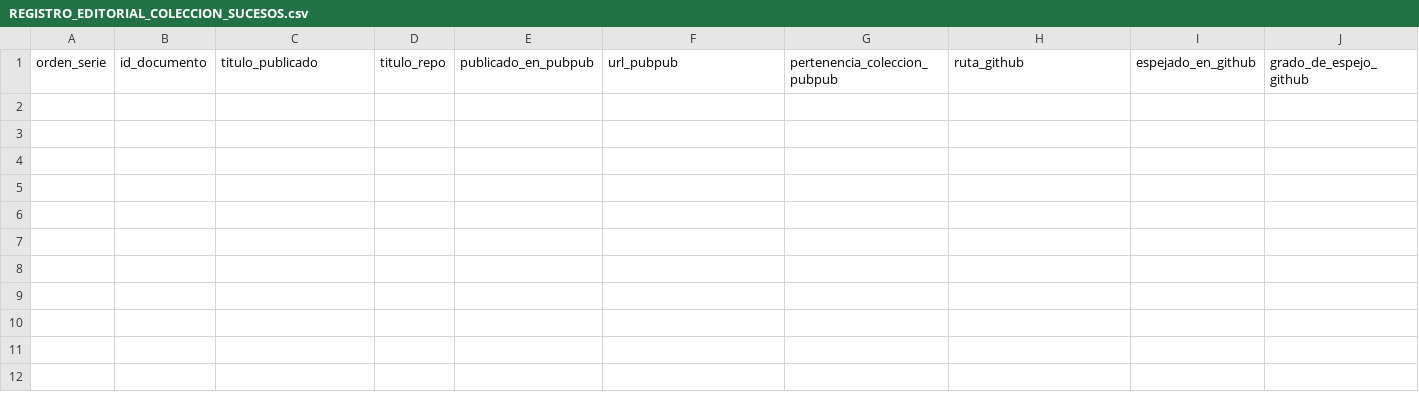
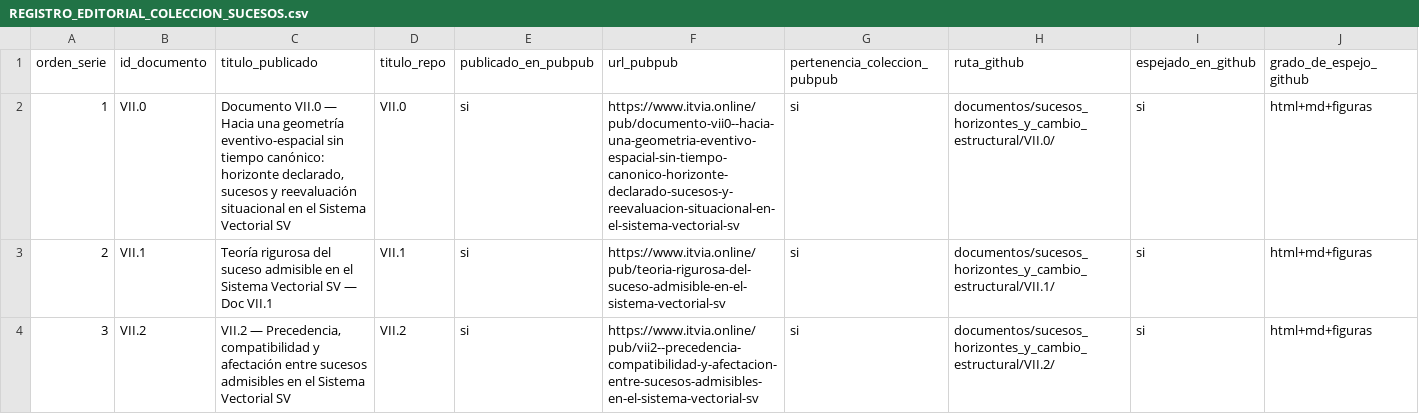
Before and after one commit to juantoniolloretegea/SV-matematica-semantica, a CSV file: documentos/sucesos_horizontes_y_cambio_estructural/REGISTRO_EDITORIAL_COLECCION_SUCESOS.csv, drawn as a sheet; only a part is shown; rows hold the shown columns only; the diff names each change by its address in the sheet, - before the commit and + after, or states it on an @@ line.

Commit message:
Integrar VII.0–VII.2 y abrir matriz doctrinal de extracción y contraste de sucesos

```diff
--- a/documentos/sucesos_horizontes_y_cambio_estructural/REGISTRO_EDITORIAL_COLECCION_SUCESOS.csv
+++ b/documentos/sucesos_horizontes_y_cambio_estructural/REGISTRO_EDITORIAL_COLECCION_SUCESOS.csv
+row 2: 1 | VII.0 | Documento VII.0 — Hacia una geometría eventivo-espacial sin tiempo canónico: horizonte declarado, sucesos y reevaluación situacional en el Sistema Vectorial SV | VII.0 | si | https://www.itvia.online/pub/documento-vii0--hacia-una-geometria-eventivo-espacial-sin-tiempo-canonico-horizonte-declarado-sucesos-y-reevaluacion-situacional-en-el-sistema-vectorial-sv | si | documentos/sucesos_horizontes_y_cambio_estructural/VII.0/ | si | html+md+figuras
+row 3: 2 | VII.1 | Teoría rigurosa del suceso admisible en el Sistema Vectorial SV — Doc VII.1 | VII.1 | si | https://www.itvia.online/pub/teoria-rigurosa-del-suceso-admisible-en-el-sistema-vectorial-sv | si | documentos/sucesos_horizontes_y_cambio_estructural/VII.1/ | si | html+md+figuras
+row 4: 3 | VII.2 | VII.2 — Precedencia, compatibilidad y afectación entre sucesos admisibles en el Sistema Vectorial SV | VII.2 | si | https://www.itvia.online/pub/vii2--precedencia-compatibilidad-y-afectacion-entre-sucesos-admisibles-en-el-sistema-vectorial-sv | si | documentos/sucesos_horizontes_y_cambio_estructural/VII.2/ | si | html+md+figuras
```
Also changed, not shown: 29 other files.
